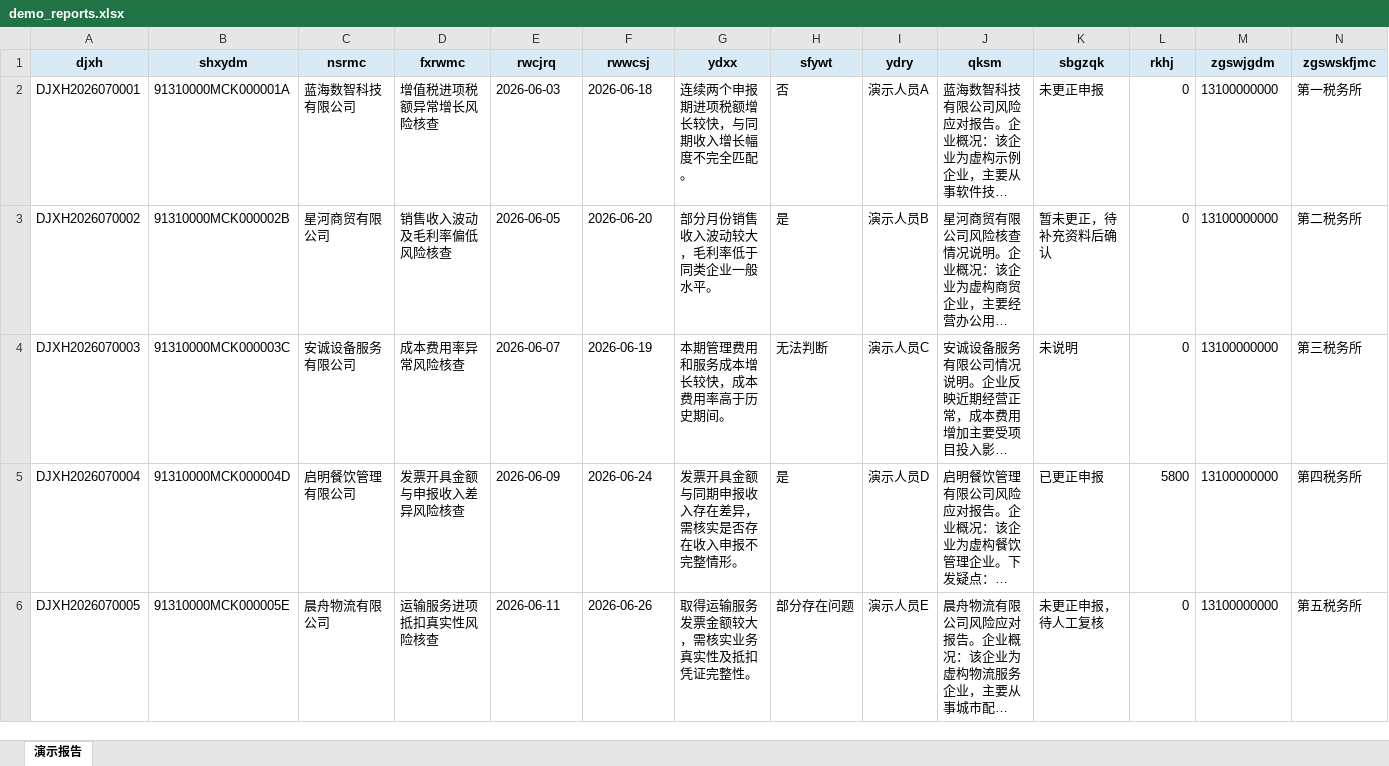
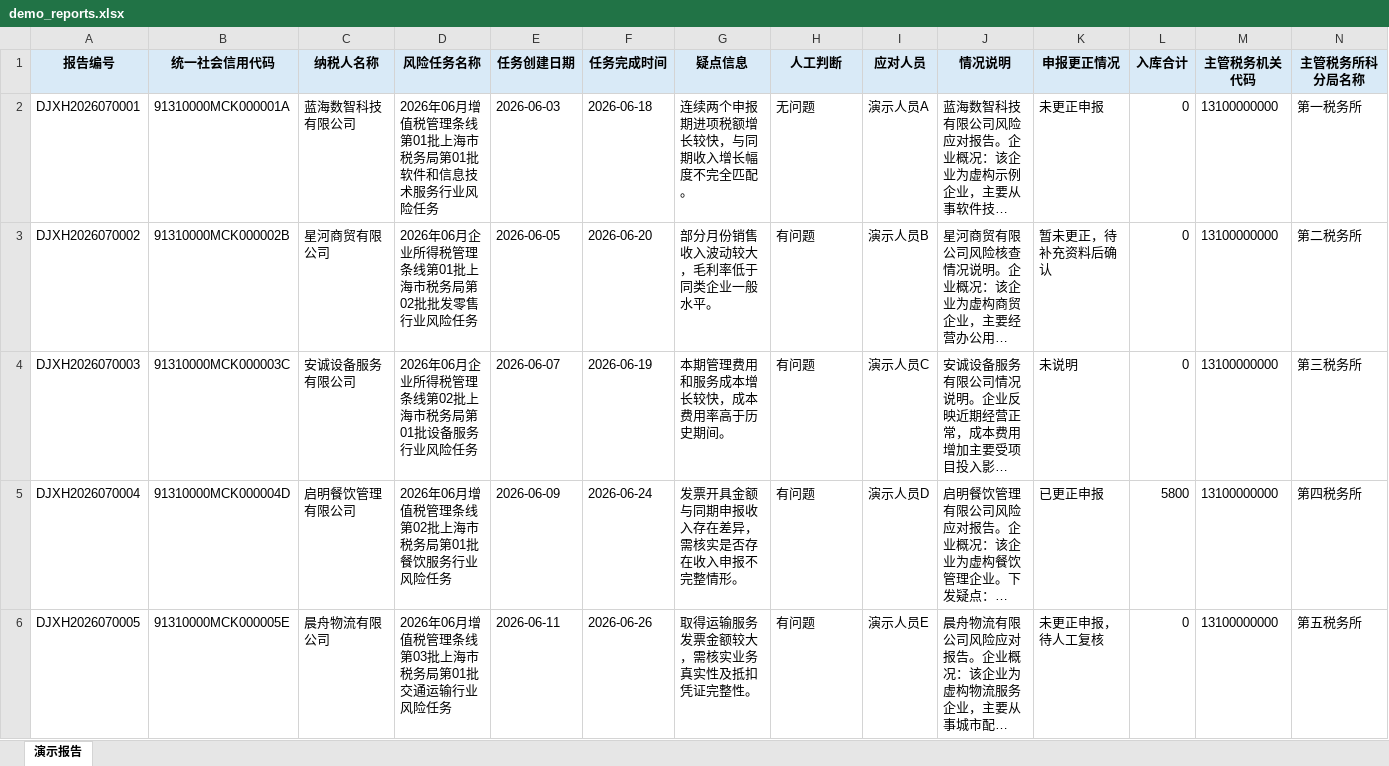
Before and after one commit to Y1Zzz4/tax-risk-demo, an Excel workbook: demo_reports.xlsx, sheet 演示报告, drawn as a sheet; only a part is shown; long unchanged cells end in …; values as stored, in another font and other column widths than the file's, no borders; removed rows and columns are numbered as before the commit, all else as after; rows hold the shown columns only; the diff names each change by its address in the sheet, - before the commit and + after, or states it on an @@ line.

```diff
--- a/demo_reports.xlsx (sheet 演示报告)
+++ b/demo_reports.xlsx (sheet 演示报告)
-row 1: djxh | shxydm | nsrmc | fxrwmc | rwcjrq | rwwcsj | ydxx | sfywt | ydry | qksm | sbgzqk | rkhj | zgswjgdm | zgswskfjmc
+row 1: 报告编号 | 统一社会信用代码 | 纳税人名称 | 风险任务名称 | 任务创建日期 | 任务完成时间 | 疑点信息 | 人工判断 | 应对人员 | 情况说明 | 申报更正情况 | 入库合计 | 主管税务机关代码 | 主管税务所科分局名称
-D2: 增值税进项税额异常增长风险核查
+D2: 2026年06月增值税管理条线第01批上海市税务局第01批软件和信息技术服务行业风险任务
-H2: 否
+H2: 无问题
-D3: 销售收入波动及毛利率偏低风险核查
+D3: 2026年06月企业所得税管理条线第01批上海市税务局第02批批发零售行业风险任务
-H3: 是
+H3: 有问题
-D4: 成本费用率异常风险核查
+D4: 2026年06月企业所得税管理条线第02批上海市税务局第01批设备服务行业风险任务
-H4: 无法判断
+H4: 有问题
-D5: 发票开具金额与申报收入差异风险核查
+D5: 2026年06月增值税管理条线第02批上海市税务局第01批餐饮服务行业风险任务
-H5: 是
+H5: 有问题
-D6: 运输服务进项抵扣真实性风险核查
+D6: 2026年06月增值税管理条线第03批上海市税务局第01批交通运输行业风险任务
-H6: 部分存在问题
+H6: 有问题
```
Also changed, not shown: 9 other files.
